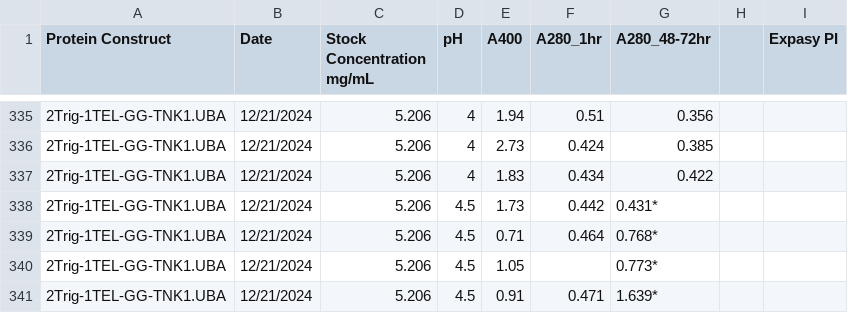
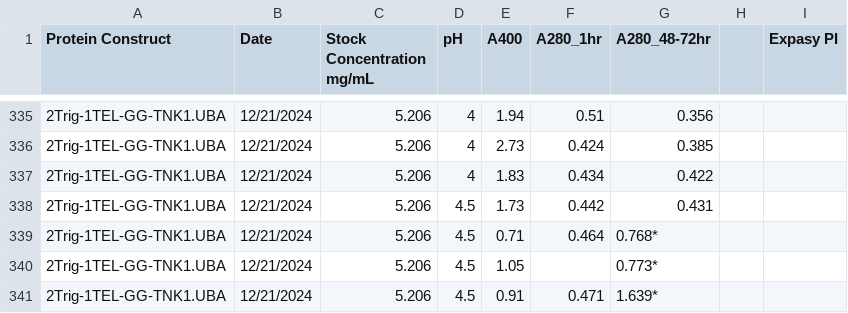
Before and after one commit to milesjb312/Protein_pH_stats, a CSV file: data.csv, drawn as a sheet; only a part is shown, gaps mark what is left out.

Commit message:
Omitted the top 5 points at pH 4.5 to see if a 4PL could fit that we would expect. To clarify, I omitted 5/6 points from the curve fitting at this pH.

```diff
--- a/data.csv
+++ b/data.csv
@@ -337,3 +337,3 @@
 2Trig-1TEL-GG-TNK1.UBA,12/21/2024,5.206,4,1.83,0.434,0.422,,
-2Trig-1TEL-GG-TNK1.UBA,12/21/2024,5.206,4.5,1.73,0.442,0.431*,,
+2Trig-1TEL-GG-TNK1.UBA,12/21/2024,5.206,4.5,1.73,0.442,0.431,,
 2Trig-1TEL-GG-TNK1.UBA,12/21/2024,5.206,4.5,0.71,0.464,0.768*,,
```
